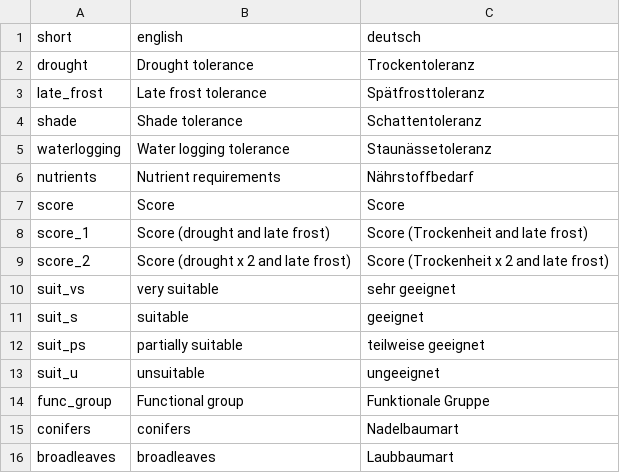
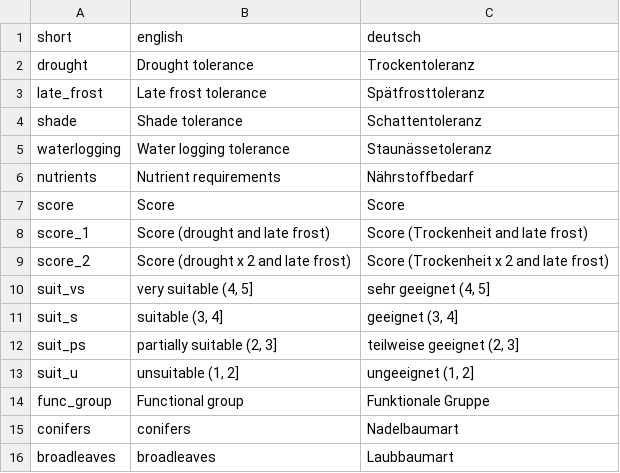
Before and after one commit to mcwimm/thom_etal_species_suitability, a CSV file: data/label_dict.csv, drawn as a sheet.

```diff
--- a/data/label_dict.csv
+++ b/data/label_dict.csv
@@ -9,6 +9,6 @@ score_1;Score (drought and late frost);Score (Trockenheit and late frost)
 score_2;Score (drought x 2 and late frost);Score (Trockenheit x 2 and late frost)
-suit_vs;very suitable;sehr geeignet
-suit_s;suitable;geeignet
-suit_ps;partially suitable;teilweise geeignet
-suit_u;unsuitable;ungeeignet
+suit_vs;very suitable (4, 5];sehr geeignet (4, 5]
+suit_s;suitable (3, 4];geeignet (3, 4]
+suit_ps;partially suitable (2, 3];teilweise geeignet (2, 3]
+suit_u;unsuitable (1, 2];ungeeignet (1, 2]
 func_group;Functional group;Funktionale Gruppe
```
Also changed, not shown: correlations.csv, data/all_traits.csv, 17 other files.
